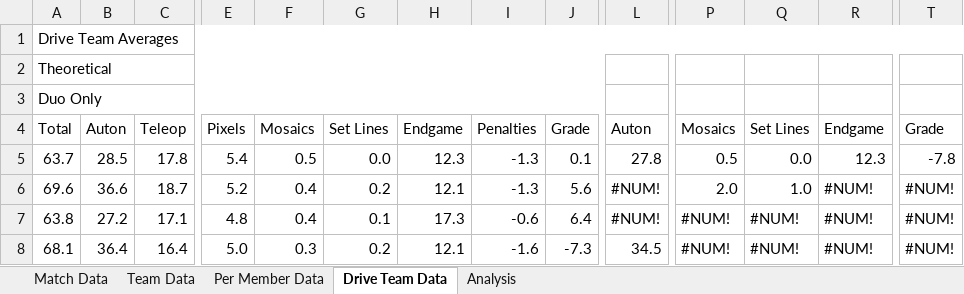
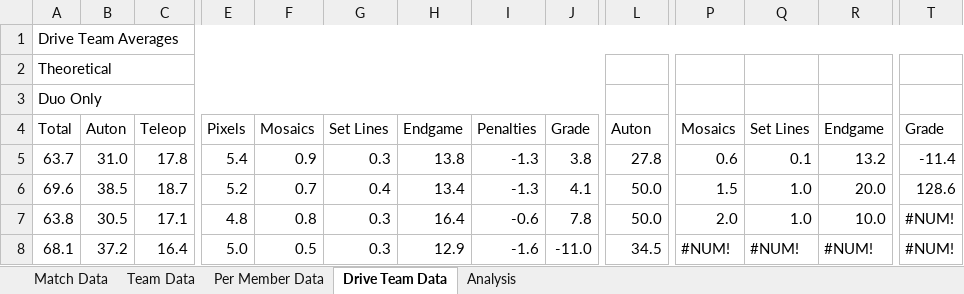
Before and after one commit to mahall05/FTCStats, an Excel workbook: Red Team Data.xlsx, sheet Drive Team Data, drawn as a sheet; only a part is shown, gaps mark what is left out; values as stored, in another font and other column widths than the file's, no cell formats; conditional formats not drawn; the diff covers the shown part only; the diff names each change by its address in the sheet, - before the commit and + after, or states it on an @@ line.

Commit message:
Fixed the spreadsheet up a bit more - i have to commit each time so I don't lose it :/

```diff
--- a/Red Team Data.xlsx (sheet Drive Team Data)
+++ b/Red Team Data.xlsx (sheet Drive Team Data)
-B5: 28.5
+B5: 31.0
-F5: 0.5
+F5: 0.9
-G5: 0.0
+G5: 0.3
-H5: 12.3
+H5: 13.8
-J5: 0.1
+J5: 3.8
-P5: 0.5
+P5: 0.6
-Q5: 0.0
+Q5: 0.1
-R5: 12.3
+R5: 13.2
-T5: -7.8
+T5: -11.4
-B6: 36.6
+B6: 38.5
-F6: 0.4
+F6: 0.7
-G6: 0.2
+G6: 0.4
-H6: 12.1
+H6: 13.4
-J6: 5.6
+J6: 4.1
-L6:L7: #NUM!
+L6:L7: 50.0
-P6: 2.0
+P6: 1.5
-R6: #NUM!
+R6: 20.0
-T6: #NUM!
+T6: 128.6
-B7: 27.2
+B7: 30.5
-F7: 0.4
+F7: 0.8
-G7: 0.1
+G7: 0.3
-H7: 17.3
+H7: 16.4
-J7: 6.4
+J7: 7.8
-P7: #NUM!
+P7: 2.0
-Q7: #NUM!
+Q7: 1.0
-R7: #NUM!
+R7: 10.0
-B8: 36.4
+B8: 37.2
-F8: 0.3
+F8: 0.5
-G8: 0.2
+G8: 0.3
-H8: 12.1
+H8: 12.9
-J8: -7.3
+J8: -11.0
```
Also changed, not shown: 1 added row, 1 removed row and 217 edited cells elsewhere in this sheet, sheet Per Member Data, sheet Team Data, cell formats, charts or pictures.
